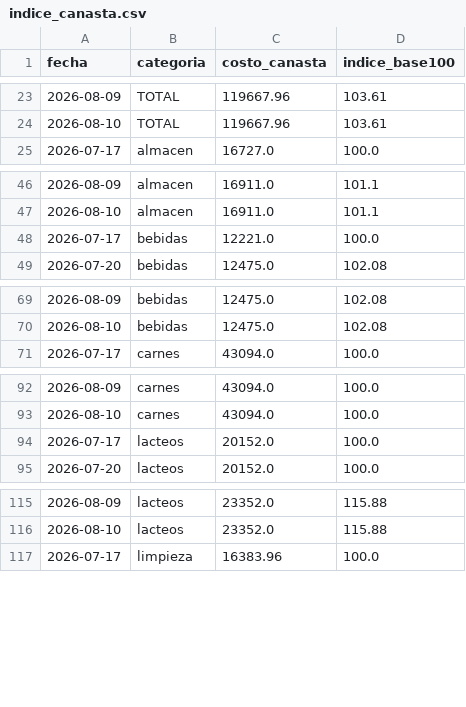
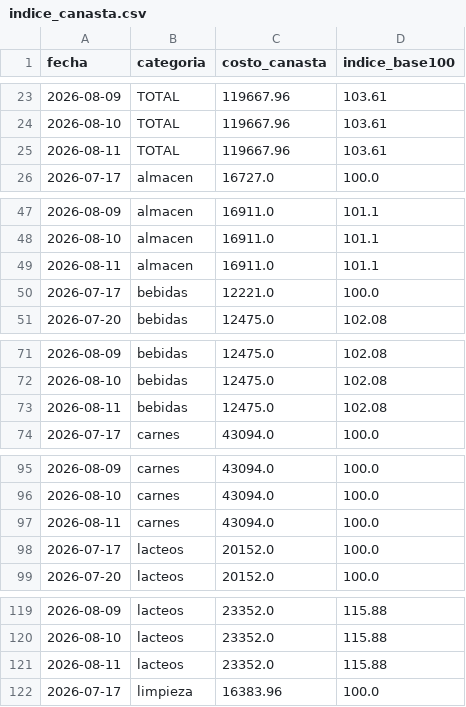
Before and after one commit to licgermancardenas-crypto/precios_argentina2026, a CSV file: data/public/indice_canasta.csv, drawn as a sheet; only a part is shown, gaps mark what is left out; the diff covers the shown part only.

```diff
--- a/data/public/indice_canasta.csv
+++ b/data/public/indice_canasta.csv
@@ -24,2 +24,3 @@ fecha,categoria,costo_canasta,indice_base100
 2026-08-10,TOTAL,119667.96,103.61
+2026-08-11,TOTAL,119667.96,103.61
 2026-07-17,almacen,16727.0,100.0
@@ -47,2 +48,3 @@ fecha,categoria,costo_canasta,indice_base100
 2026-08-10,almacen,16911.0,101.1
+2026-08-11,almacen,16911.0,101.1
 2026-07-17,bebidas,12221.0,100.0
@@ -70,2 +72,3 @@ fecha,categoria,costo_canasta,indice_base100
 2026-08-10,bebidas,12475.0,102.08
+2026-08-11,bebidas,12475.0,102.08
 2026-07-17,carnes,43094.0,100.0
@@ -93,2 +96,3 @@ fecha,categoria,costo_canasta,indice_base100
 2026-08-10,carnes,43094.0,100.0
+2026-08-11,carnes,43094.0,100.0
 2026-07-17,lacteos,20152.0,100.0
@@ -116,2 +120,3 @@ fecha,categoria,costo_canasta,indice_base100
 2026-08-10,lacteos,23352.0,115.88
+2026-08-11,lacteos,23352.0,115.88
 2026-07-17,limpieza,16383.96,100.0
```
Also changed, not shown: 2 added rows elsewhere in this file, data/public/comparador.csv, data/public/regresores.csv, 12 other files.
